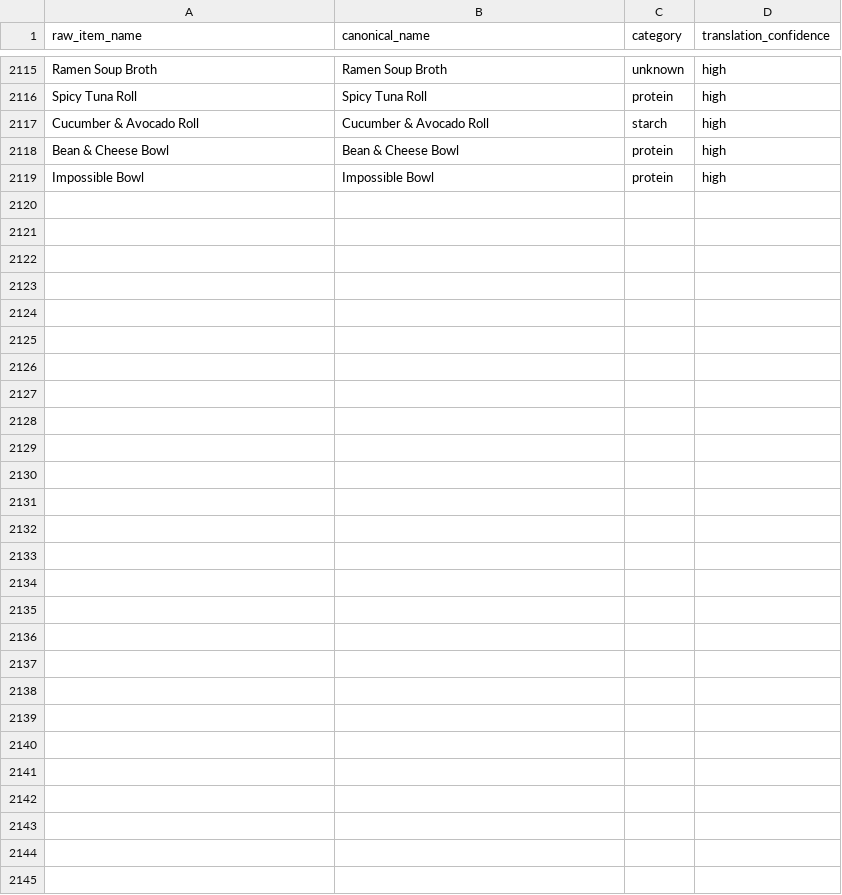
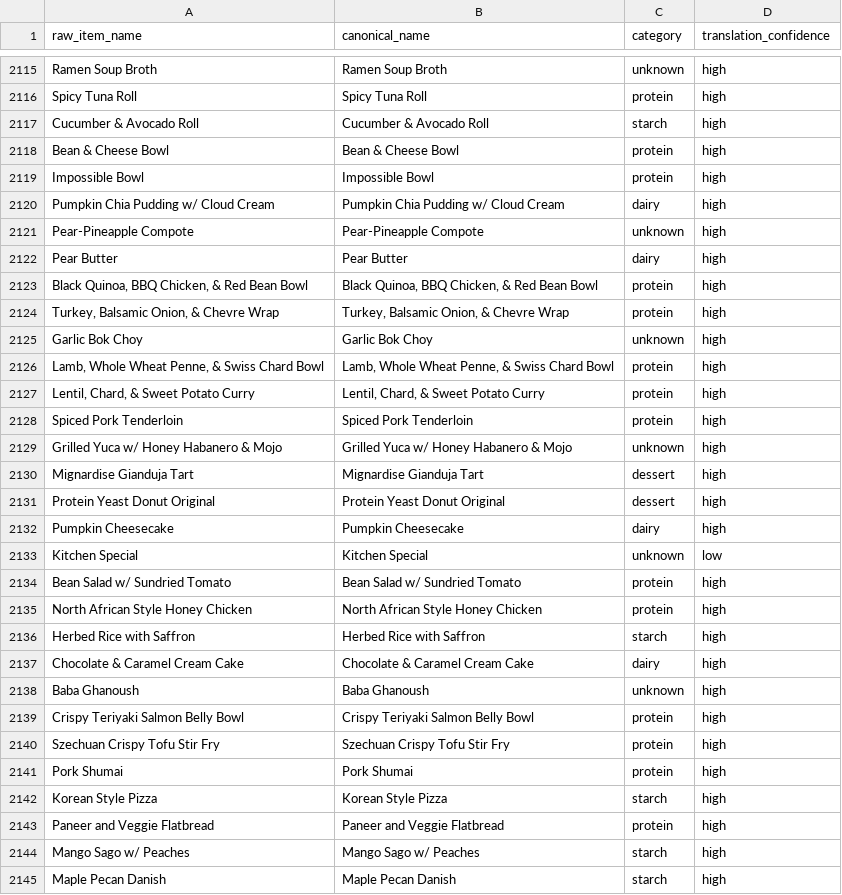
Before and after one commit to rishiprasad117-art/Bcal-UCLA, a CSV file: data/item_translator.csv, drawn as a sheet; only a part is shown, gaps mark what is left out; the diff names each change by its address in the sheet, - before the commit and + after, or states it on an @@ line.

```diff
--- a/data/item_translator.csv
+++ b/data/item_translator.csv
+row 2120: Pumpkin Chia Pudding w/ Cloud Cream | Pumpkin Chia Pudding w/ Cloud Cream | dairy | high
+row 2121: Pear-Pineapple Compote | Pear-Pineapple Compote | unknown | high
+row 2122: Pear Butter | Pear Butter | dairy | high
+row 2123: Black Quinoa, BBQ Chicken, & Red Bean Bowl | Black Quinoa, BBQ Chicken, & Red Bean Bowl | protein | high
+row 2124: Turkey, Balsamic Onion, & Chevre Wrap | Turkey, Balsamic Onion, & Chevre Wrap | protein | high
+row 2125: Garlic Bok Choy | Garlic Bok Choy | unknown | high
+row 2126: Lamb, Whole Wheat Penne, & Swiss Chard Bowl | Lamb, Whole Wheat Penne, & Swiss Chard Bowl | protein | high
+row 2127: Lentil, Chard, & Sweet Potato Curry | Lentil, Chard, & Sweet Potato Curry | protein | high
+row 2128: Spiced Pork Tenderloin | Spiced Pork Tenderloin | protein | high
+row 2129: Grilled Yuca w/ Honey Habanero & Mojo | Grilled Yuca w/ Honey Habanero & Mojo | unknown | high
+row 2130: Mignardise Gianduja Tart | Mignardise Gianduja Tart | dessert | high
+row 2131: Protein Yeast Donut Original | Protein Yeast Donut Original | dessert | high
+row 2132: Pumpkin Cheesecake | Pumpkin Cheesecake | dairy | high
+row 2133: Kitchen Special | Kitchen Special | unknown | low
+row 2134: Bean Salad w/ Sundried Tomato | Bean Salad w/ Sundried Tomato | protein | high
+row 2135: North African Style Honey Chicken | North African Style Honey Chicken | protein | high
+row 2136: Herbed Rice with Saffron | Herbed Rice with Saffron | starch | high
+row 2137: Chocolate & Caramel Cream Cake | Chocolate & Caramel Cream Cake | dairy | high
+row 2138: Baba Ghanoush | Baba Ghanoush | unknown | high
+row 2139: Crispy Teriyaki Salmon Belly Bowl | Crispy Teriyaki Salmon Belly Bowl | protein | high
+row 2140: Szechuan Crispy Tofu Stir Fry | Szechuan Crispy Tofu Stir Fry | protein | high
+row 2141: Pork Shumai | Pork Shumai | protein | high
+row 2142: Korean Style Pizza | Korean Style Pizza | starch | high
+row 2143: Paneer and Veggie Flatbread | Paneer and Veggie Flatbread | protein | high
+row 2144: Mango Sago w/ Peaches | Mango Sago w/ Peaches | starch | high
+row 2145: Maple Pecan Danish | Maple Pecan Danish | starch | high
```
Also changed, not shown: data/daily_menu.csv, data/food_tags.csv, 10 other files.
